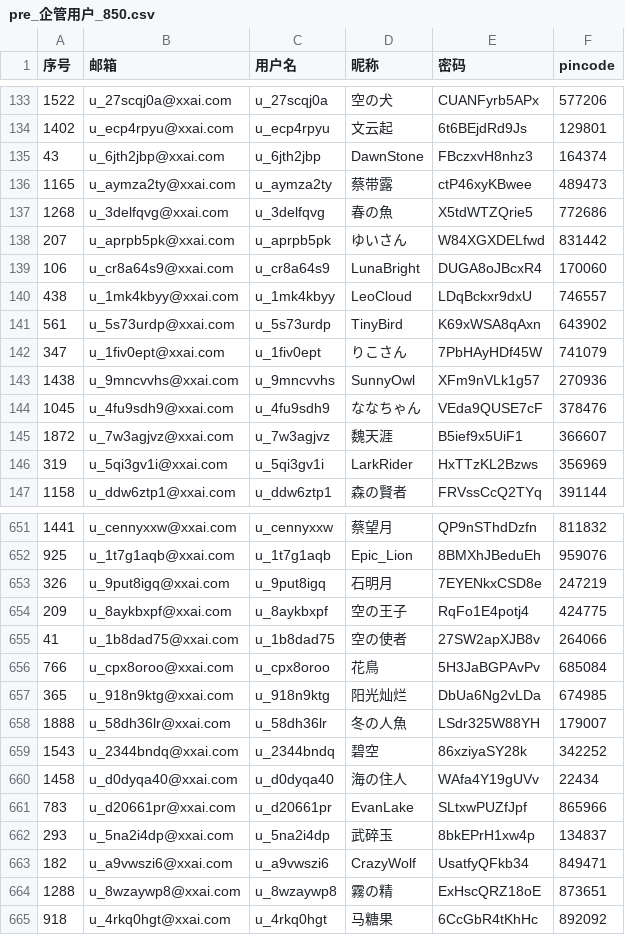
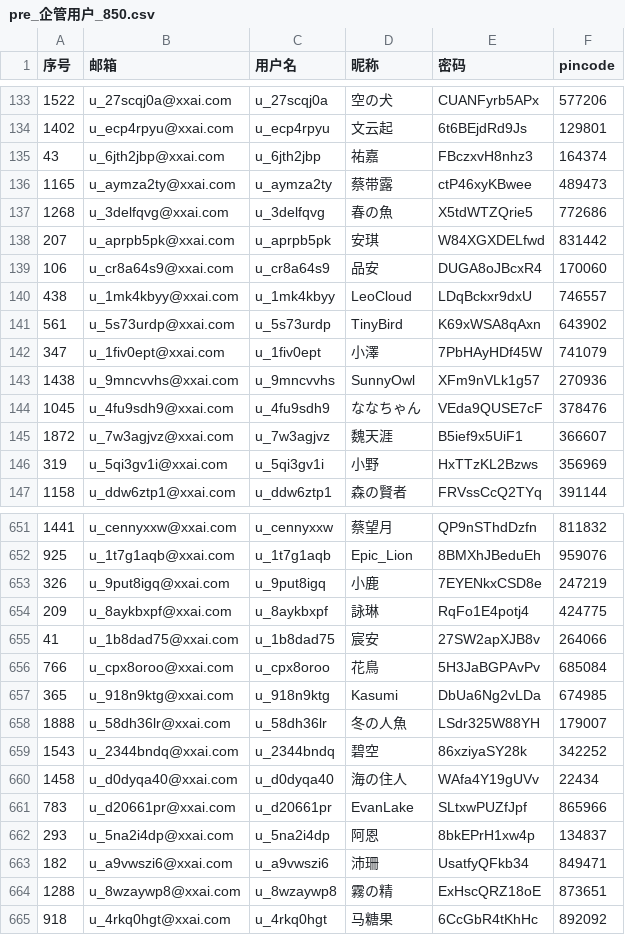
Before and after one commit to ZoranAop/APP_Negative-Security-Test, a CSV file: pre_企管用户_850.csv, drawn as a sheet; only a part is shown, gaps mark what is left out; the diff covers the shown part only.

```diff
--- a/pre_企管用户_850.csv
+++ b/pre_企管用户_850.csv
@@ -134,10 +134,10 @@
 1402,u_ecp4rpyu@xxai.com,u_ecp4rpyu,文云起,6t6BEjdRd9Js,129801
-43,u_6jth2jbp@xxai.com,u_6jth2jbp,DawnStone,FBczxvH8nhz3,164374
+43,u_6jth2jbp@xxai.com,u_6jth2jbp,祐嘉,FBczxvH8nhz3,164374
 1165,u_aymza2ty@xxai.com,u_aymza2ty,蔡带露,ctP46xyKBwee,489473
 1268,u_3delfqvg@xxai.com,u_3delfqvg,春の魚,X5tdWTZQrie5,772686
-207,u_aprpb5pk@xxai.com,u_aprpb5pk,ゆいさん,W84XGXDELfwd,831442
-106,u_cr8a64s9@xxai.com,u_cr8a64s9,LunaBright,DUGA8oJBcxR4,170060
+207,u_aprpb5pk@xxai.com,u_aprpb5pk,安琪,W84XGXDELfwd,831442
+106,u_cr8a64s9@xxai.com,u_cr8a64s9,品安,DUGA8oJBcxR4,170060
 438,u_1mk4kbyy@xxai.com,u_1mk4kbyy,LeoCloud,LDqBckxr9dxU,746557
 561,u_5s73urdp@xxai.com,u_5s73urdp,TinyBird,K69xWSA8qAxn,643902
-347,u_1fiv0ept@xxai.com,u_1fiv0ept,りこさん,7PbHAyHDf45W,741079
+347,u_1fiv0ept@xxai.com,u_1fiv0ept,小澤,7PbHAyHDf45W,741079
 1438,u_9mncvvhs@xxai.com,u_9mncvvhs,SunnyOwl,XFm9nVLk1g57,270936
@@ -145,3 +145,3 @@
 1872,u_7w3agjvz@xxai.com,u_7w3agjvz,魏天涯,B5ief9x5UiF1,366607
-319,u_5qi3gv1i@xxai.com,u_5qi3gv1i,LarkRider,HxTTzKL2Bzws,356969
+319,u_5qi3gv1i@xxai.com,u_5qi3gv1i,小野,HxTTzKL2Bzws,356969
 1158,u_ddw6ztp1@xxai.com,u_ddw6ztp1,森の賢者,FRVssCcQ2TYq,391144
@@ -652,7 +654,7 @@
 925,u_1t7g1aqb@xxai.com,u_1t7g1aqb,Epic_Lion,8BMXhJBeduEh,959076
-326,u_9put8igq@xxai.com,u_9put8igq,石明月,7EYENkxCSD8e,247219
-209,u_8aykbxpf@xxai.com,u_8aykbxpf,空の王子,RqFo1E4potj4,424775
-41,u_1b8dad75@xxai.com,u_1b8dad75,空の使者,27SW2apXJB8v,264066
+326,u_9put8igq@xxai.com,u_9put8igq,小鹿,7EYENkxCSD8e,247219
+209,u_8aykbxpf@xxai.com,u_8aykbxpf,詠琳,RqFo1E4potj4,424775
+41,u_1b8dad75@xxai.com,u_1b8dad75,宸安,27SW2apXJB8v,264066
 766,u_cpx8oroo@xxai.com,u_cpx8oroo,花鳥,5H3JaBGPAvPv,685084
-365,u_918n9ktg@xxai.com,u_918n9ktg,阳光灿烂,DbUa6Ng2vLDa,674985
+365,u_918n9ktg@xxai.com,u_918n9ktg,Kasumi,DbUa6Ng2vLDa,674985
 1888,u_58dh36lr@xxai.com,u_58dh36lr,冬の人魚,LSdr325W88YH,179007
@@ -661,4 +663,4 @@
 783,u_d20661pr@xxai.com,u_d20661pr,EvanLake,SLtxwPUZfJpf,865966
-293,u_5na2i4dp@xxai.com,u_5na2i4dp,武碎玉,8bkEPrH1xw4p,134837
-182,u_a9vwszi6@xxai.com,u_a9vwszi6,CrazyWolf,UsatfyQFkb34,849471
+293,u_5na2i4dp@xxai.com,u_5na2i4dp,阿恩,8bkEPrH1xw4p,134837
+182,u_a9vwszi6@xxai.com,u_a9vwszi6,沛珊,UsatfyQFkb34,849471
 1288,u_8wzaywp8@xxai.com,u_8wzaywp8,霧の精,ExHscQRZ18oE,873651
```
Also changed, not shown: 138 edited cells elsewhere in this file.
